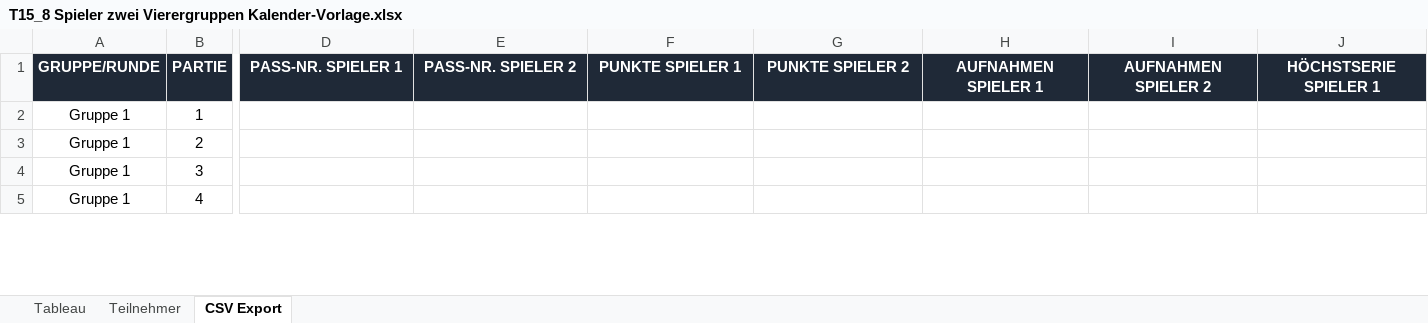
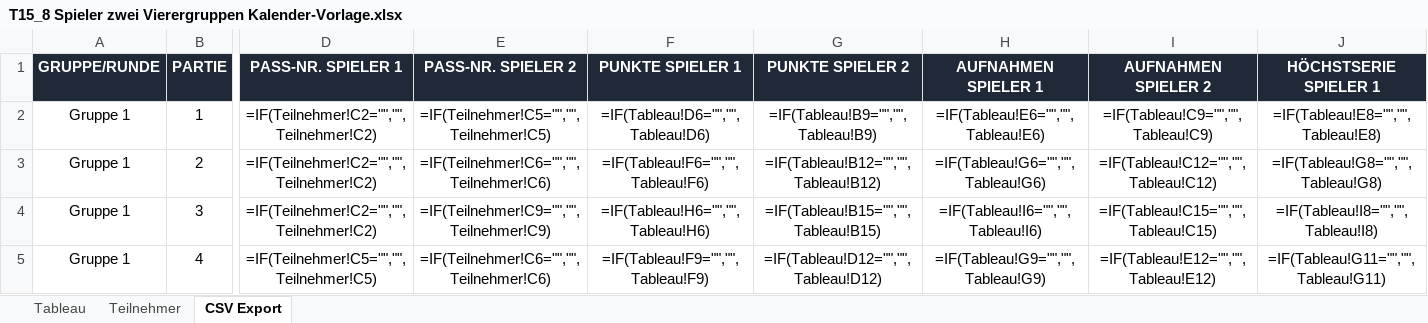
Before and after one commit to bojenet/billard-scoreboard, an Excel workbook: nbv_turniermodi_excel/T15_8 Spieler zwei Vierergruppen Kalender-Vorlage.xlsx, sheet CSV Export, drawn as a sheet; only a part is shown, gaps mark what is left out; values as stored, in another font and other column widths than the file's, no borders; formulas without a stored value are shown as written; the diff covers the shown part only; the diff names each change by its address in the sheet, - before the commit and + after, or states it on an @@ line.

Commit message:
Improve T15 result workbook final tables

```diff
--- a/nbv_turniermodi_excel/T15_8 Spieler zwei Vierergruppen Kalender-Vorlage.xlsx (sheet CSV Export)
+++ b/nbv_turniermodi_excel/T15_8 Spieler zwei Vierergruppen Kalender-Vorlage.xlsx (sheet CSV Export)
-D2:D4 (PASS-NR. SPIELER 1): (empty)
+D2:D4 (PASS-NR. SPIELER 1): =IF(Teilnehmer!C2="","",Teilnehmer!C2)
-E2 (PASS-NR. SPIELER 2): (empty)
+E2 (PASS-NR. SPIELER 2): =IF(Teilnehmer!C5="","",Teilnehmer!C5)
-F2 (PUNKTE SPIELER 1): (empty)
+F2 (PUNKTE SPIELER 1): =IF(Tableau!D6="","",Tableau!D6)
-G2 (PUNKTE SPIELER 2): (empty)
+G2 (PUNKTE SPIELER 2): =IF(Tableau!B9="","",Tableau!B9)
-H2 (AUFNAHMEN SPIELER 1): (empty)
+H2 (AUFNAHMEN SPIELER 1): =IF(Tableau!E6="","",Tableau!E6)
-I2 (AUFNAHMEN SPIELER 2): (empty)
+I2 (AUFNAHMEN SPIELER 2): =IF(Tableau!C9="","",Tableau!C9)
-J2 (HÖCHSTSERIE SPIELER 1): (empty)
+J2 (HÖCHSTSERIE SPIELER 1): =IF(Tableau!E8="","",Tableau!E8)
-E3 (PASS-NR. SPIELER 2): (empty)
+E3 (PASS-NR. SPIELER 2): =IF(Teilnehmer!C6="","",Teilnehmer!C6)
-F3 (PUNKTE SPIELER 1): (empty)
+F3 (PUNKTE SPIELER 1): =IF(Tableau!F6="","",Tableau!F6)
-G3 (PUNKTE SPIELER 2): (empty)
+G3 (PUNKTE SPIELER 2): =IF(Tableau!B12="","",Tableau!B12)
-H3 (AUFNAHMEN SPIELER 1): (empty)
+H3 (AUFNAHMEN SPIELER 1): =IF(Tableau!G6="","",Tableau!G6)
-I3 (AUFNAHMEN SPIELER 2): (empty)
+I3 (AUFNAHMEN SPIELER 2): =IF(Tableau!C12="","",Tableau!C12)
-J3 (HÖCHSTSERIE SPIELER 1): (empty)
+J3 (HÖCHSTSERIE SPIELER 1): =IF(Tableau!G8="","",Tableau!G8)
-E4 (PASS-NR. SPIELER 2): (empty)
+E4 (PASS-NR. SPIELER 2): =IF(Teilnehmer!C9="","",Teilnehmer!C9)
-F4 (PUNKTE SPIELER 1): (empty)
+F4 (PUNKTE SPIELER 1): =IF(Tableau!H6="","",Tableau!H6)
-G4 (PUNKTE SPIELER 2): (empty)
+G4 (PUNKTE SPIELER 2): =IF(Tableau!B15="","",Tableau!B15)
-H4 (AUFNAHMEN SPIELER 1): (empty)
+H4 (AUFNAHMEN SPIELER 1): =IF(Tableau!I6="","",Tableau!I6)
-I4 (AUFNAHMEN SPIELER 2): (empty)
+I4 (AUFNAHMEN SPIELER 2): =IF(Tableau!C15="","",Tableau!C15)
-J4 (HÖCHSTSERIE SPIELER 1): (empty)
+J4 (HÖCHSTSERIE SPIELER 1): =IF(Tableau!I8="","",Tableau!I8)
-D5 (PASS-NR. SPIELER 1): (empty)
+D5 (PASS-NR. SPIELER 1): =IF(Teilnehmer!C5="","",Teilnehmer!C5)
-E5 (PASS-NR. SPIELER 2): (empty)
+E5 (PASS-NR. SPIELER 2): =IF(Teilnehmer!C6="","",Teilnehmer!C6)
-F5 (PUNKTE SPIELER 1): (empty)
+F5 (PUNKTE SPIELER 1): =IF(Tableau!F9="","",Tableau!F9)
-G5 (PUNKTE SPIELER 2): (empty)
+G5 (PUNKTE SPIELER 2): =IF(Tableau!D12="","",Tableau!D12)
-H5 (AUFNAHMEN SPIELER 1): (empty)
+H5 (AUFNAHMEN SPIELER 1): =IF(Tableau!G9="","",Tableau!G9)
-I5 (AUFNAHMEN SPIELER 2): (empty)
+I5 (AUFNAHMEN SPIELER 2): =IF(Tableau!E12="","",Tableau!E12)
-J5 (HÖCHSTSERIE SPIELER 1): (empty)
+J5 (HÖCHSTSERIE SPIELER 1): =IF(Tableau!G11="","",Tableau!G11)
```
Also changed, not shown: 138 edited cells elsewhere in this sheet, sheet Tableau, formulas that keep their value, hidden cells, 1 other file.
